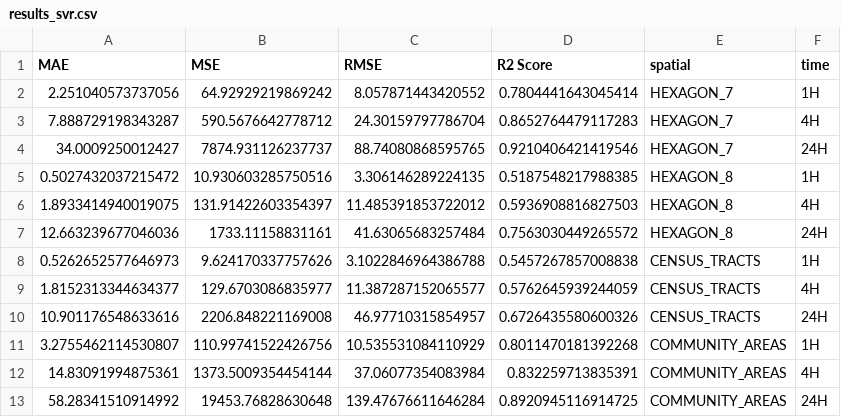
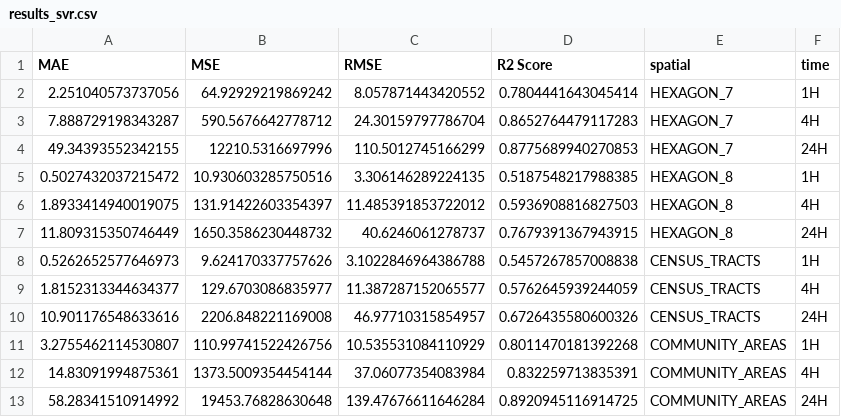
Before and after one commit to angfe/Group-3-AAA, a CSV file: results/results_svr.csv, drawn as a sheet.

Commit message:
results

```diff
--- a/results/results_svr.csv
+++ b/results/results_svr.csv
@@ -3,6 +3,6 @@ MAE,MSE,RMSE,R2 Score,spatial,time
 7.888729198343287,590.5676642778712,24.30159797786704,0.8652764479117283,HEXAGON_7,4H
-34.0009250012427,7874.931126237737,88.74080868595765,0.9210406421419546,HEXAGON_7,24H
+49.34393552342155,12210.5316697996,110.5012745166299,0.8775689940270853,HEXAGON_7,24H
 0.5027432037215472,10.930603285750516,3.306146289224135,0.5187548217988385,HEXAGON_8,1H
 1.8933414940019075,131.91422603354397,11.485391853722012,0.5936908816827503,HEXAGON_8,4H
-12.663239677046036,1733.11158831161,41.63065683257484,0.7563030449265572,HEXAGON_8,24H
+11.809315350746449,1650.3586230448732,40.6246061278737,0.7679391367943915,HEXAGON_8,24H
 0.5262652577646973,9.624170337757626,3.1022846964386788,0.5457267857008838,CENSUS_TRACTS,1H
```
